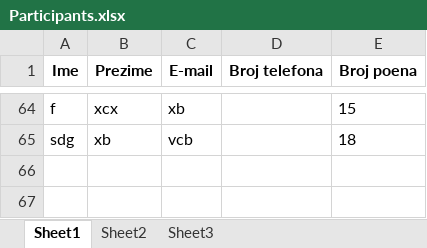
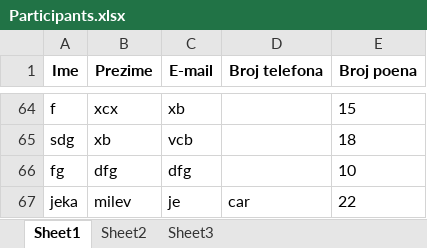
Before and after one commit to Jelena-Milev/FKevin19, an Excel workbook: data/Participants.xlsx, sheet Sheet1, drawn as a sheet; only a part is shown, gaps mark what is left out; values as stored, in another font and other column widths than the file's, no borders; the diff names each change by its address in the sheet, - before the commit and + after, or states it on an @@ line.

```diff
--- a/data/Participants.xlsx (sheet Sheet1)
+++ b/data/Participants.xlsx (sheet Sheet1)
+row 66: fg | dfg | dfg |  | 10
+row 67: jeka | milev | je | car | 22
```
Also changed, not shown: 5 other files.
